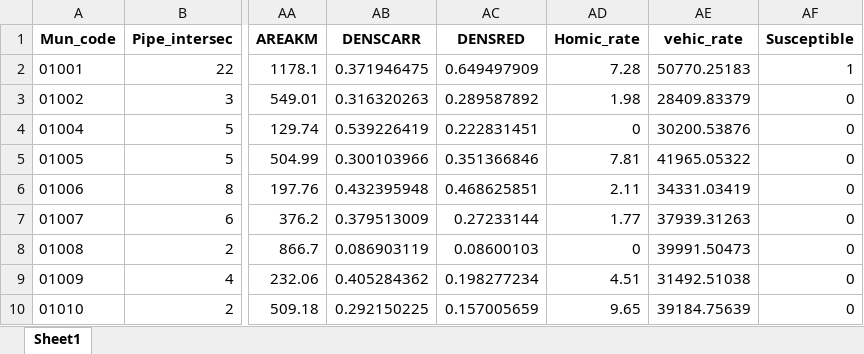
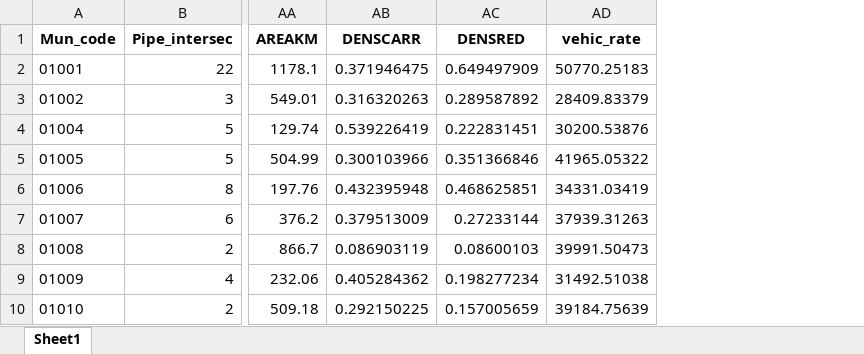
Before and after one commit to jurjoroa/ml_theft_project, an Excel workbook: data/df_thefts_PMX_final_2019.xlsx, sheet Sheet1, drawn as a sheet; only a part is shown, gaps mark what is left out; values as stored, in another font and other column widths than the file's, no borders; the diff names each change by its address in the sheet, - before the commit and + after, or states it on an @@ line.

```diff
--- a/data/df_thefts_PMX_final_2019.xlsx (sheet Sheet1)
+++ b/data/df_thefts_PMX_final_2019.xlsx (sheet Sheet1)
-column AD (Homic_rate), rows 2-10: 7.28 | 1.98 | 0 | 7.81 | 2.11 | 1.77 | 0 | 4.51 | 9.65
-column AF (Susceptible), rows 2-10: 1 | 0 | 0 | 0 | 0 | 0 | 0 | 0 | 0
```
Also changed, not shown: 2 other files.
